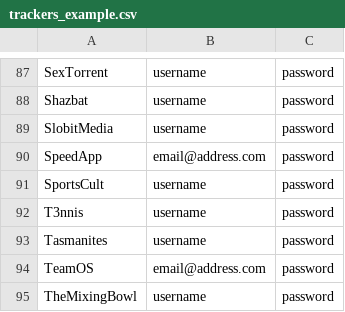
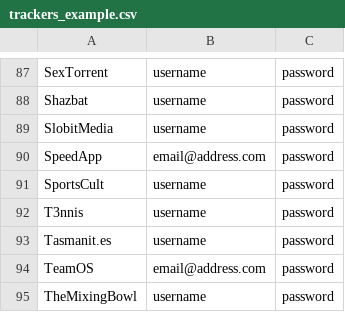
Before and after one commit to zodac-personal/tracker-profiles, a CSV file: docker/trackers_example.csv, drawn as a sheet; only a part is shown, gaps mark what is left out.

Commit message:
[Documentation] Incorrect trackerName in example csv file for Tasmanit.es

```diff
--- a/docker/trackers_example.csv
+++ b/docker/trackers_example.csv
@@ -92,3 +92,3 @@ SportsCult,username,password
 T3nnis,username,password
-Tasmanites,username,password
+Tasmanit.es,username,password
 TeamOS,email@address.com,password
```
Also changed, not shown: 1 other file.
